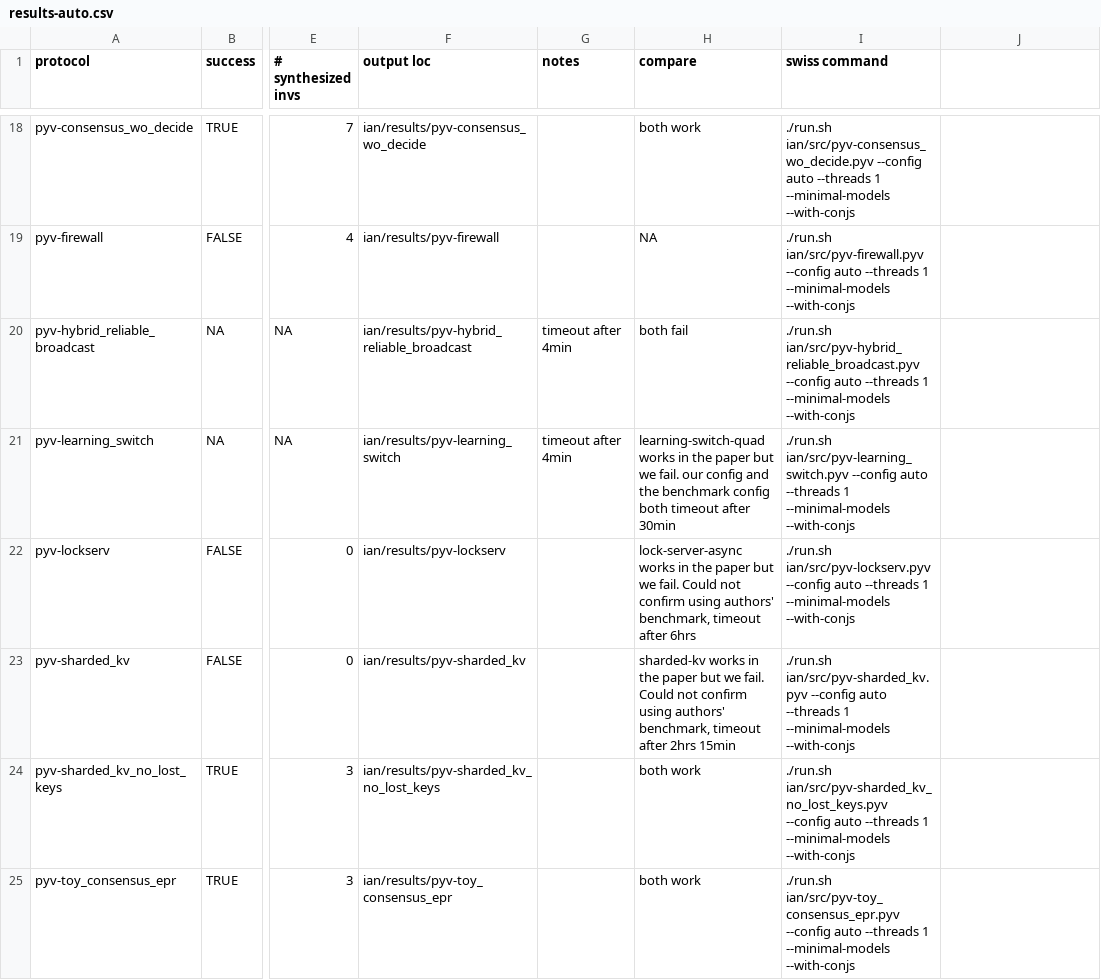
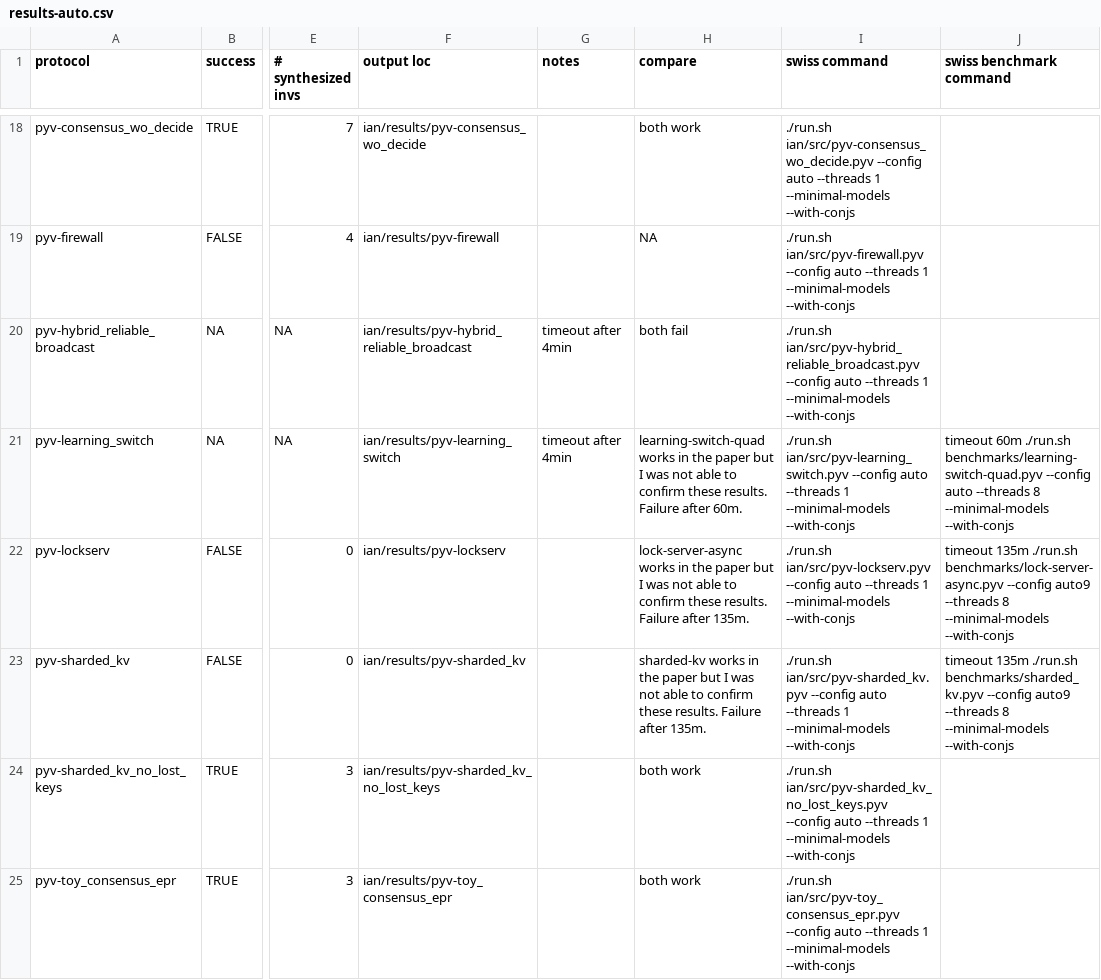
Before and after one commit to iandardik/iinf, a CSV file: cav2022/swiss_results/ian/results/results-auto.csv, drawn as a sheet; only a part is shown, gaps mark what is left out; the diff names each change by its address in the sheet, - before the commit and + after, or states it on an @@ line.

Commit message:
Updated swiss benchmarking info

```diff
--- a/cav2022/swiss_results/ian/results/results-auto.csv
+++ b/cav2022/swiss_results/ian/results/results-auto.csv
-J1: (empty)
+J1: swiss benchmark command
-H21 (compare): …paper but we fail. our config and the benchmark config both timeout after 30min
+H21 (compare): …paper but I was not able to confirm these results. Failure after 60m.
-J21 (swiss benchmark command): (empty)
+J21 (swiss benchmark command): timeout 60m ./run.sh benchmarks/learning-switch-quad.pyv --config auto --threads 8 --minimal-models --with-conjs
-H22 (compare): …paper but we fail. Could not confirm using authors' benchmark, timeout after 6hrs
+H22 (compare): …paper but I was not able to confirm these results. Failure after 135m.
-J22 (swiss benchmark command): (empty)
+J22 (swiss benchmark command): timeout 135m ./run.sh benchmarks/lock-server-async.pyv --config auto9 --threads 8 --minimal-models --with-conjs
-H23 (compare): …paper but we fail. Could not confirm using authors' benchmark, timeout after 2hrs 15min
+H23 (compare): …paper but I was not able to confirm these results. Failure after 135m.
-J23 (swiss benchmark command): (empty)
+J23 (swiss benchmark command): timeout 135m ./run.sh benchmarks/sharded_kv.pyv --config auto9 --threads 8 --minimal-models --with-conjs
```
